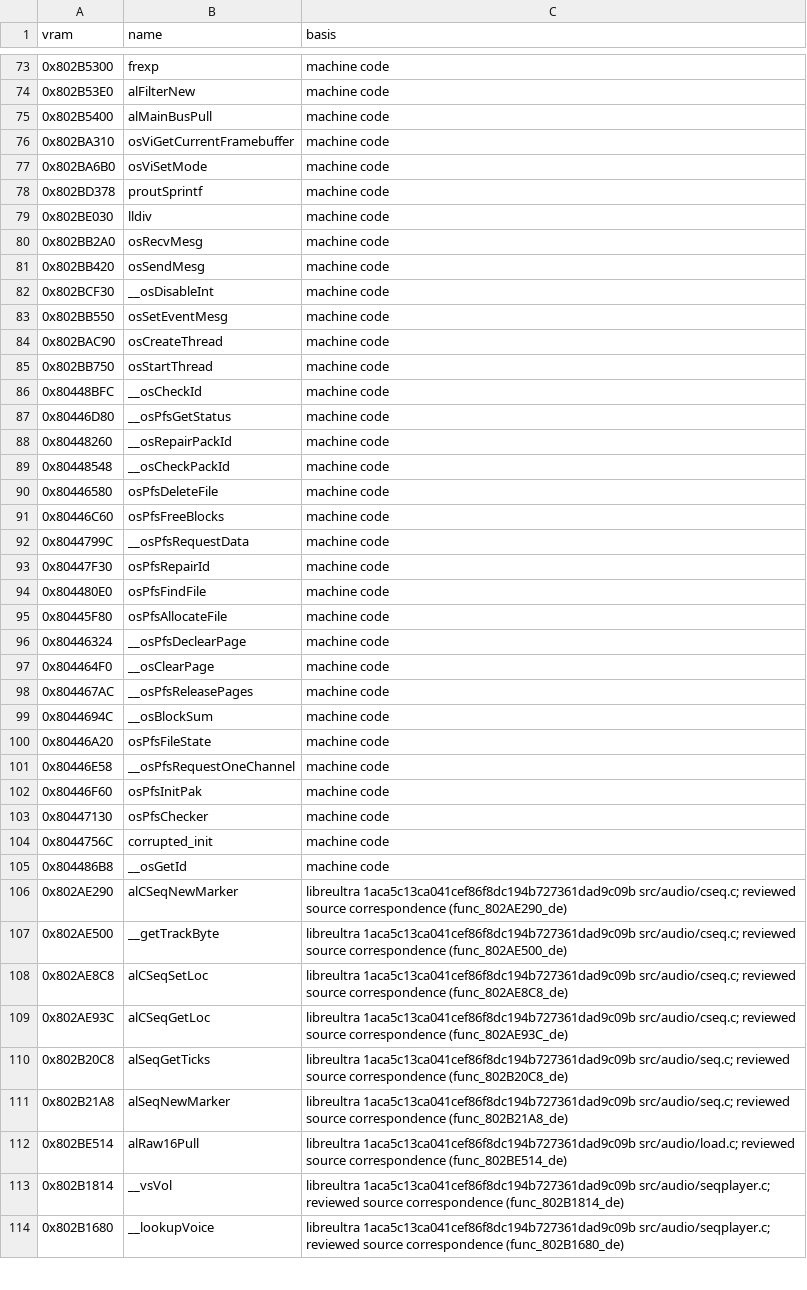
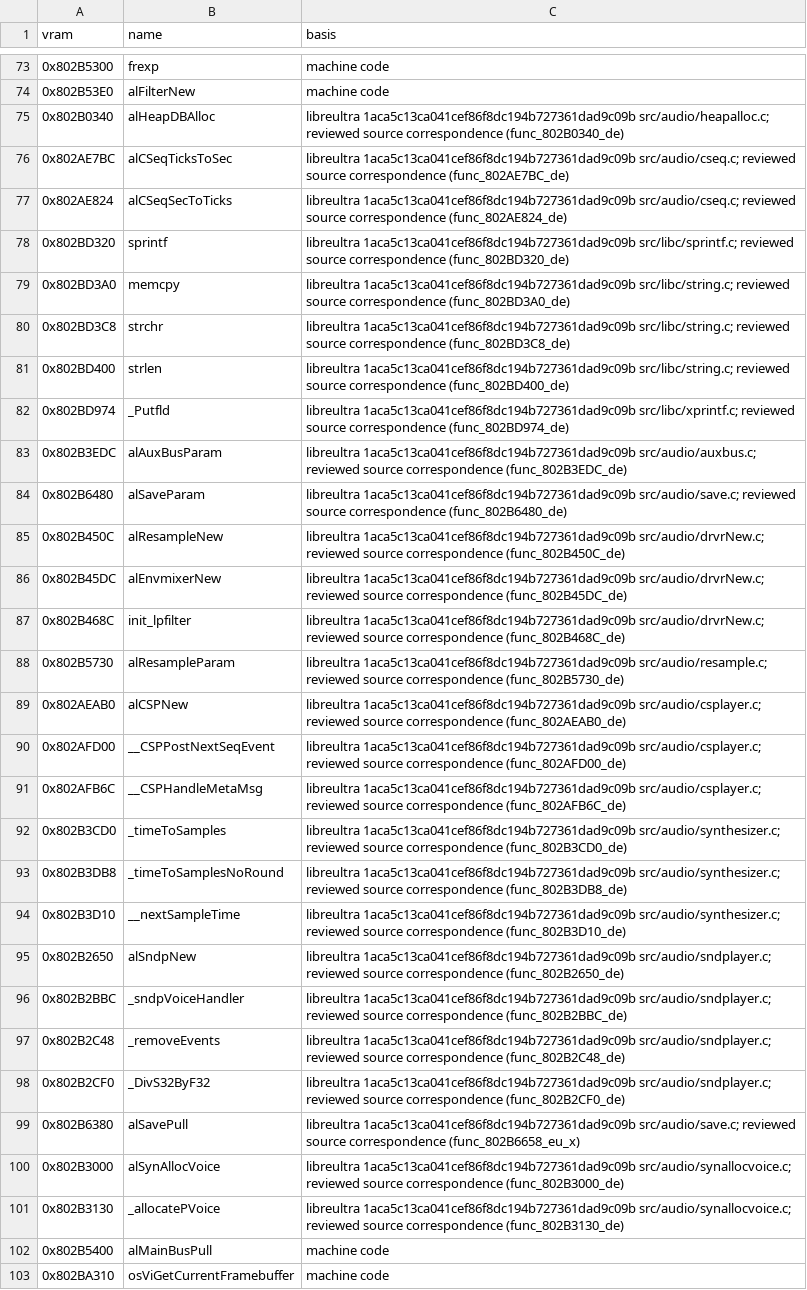
Before and after one commit to AbuN64/ragewars-decomp, a TSV file: versions/de/libultra_names.tsv, drawn as a sheet; only a part is shown, gaps mark what is left out; the shorter side is filled out with more unchanged rows; the diff names each change by its address in the sheet, - before the commit and + after, or states it on an @@ line.

```diff
--- a/versions/de/libultra_names.tsv
+++ b/versions/de/libultra_names.tsv
+row 75: 0x802B0340 | alHeapDBAlloc | libreultra 1aca5c13ca041cef86f8dc194b727361dad9c09b src/audio/heapalloc.c; reviewed source correspondence (func_802B0340_de)
+row 76: 0x802AE7BC | alCSeqTicksToSec | libreultra 1aca5c13ca041cef86f8dc194b727361dad9c09b src/audio/cseq.c; reviewed source correspondence (func_802AE7BC_de)
+row 77: 0x802AE824 | alCSeqSecToTicks | libreultra 1aca5c13ca041cef86f8dc194b727361dad9c09b src/audio/cseq.c; reviewed source correspondence (func_802AE824_de)
+row 78: 0x802BD320 | sprintf | libreultra 1aca5c13ca041cef86f8dc194b727361dad9c09b src/libc/sprintf.c; reviewed source correspondence (func_802BD320_de)
+row 79: 0x802BD3A0 | memcpy | libreultra 1aca5c13ca041cef86f8dc194b727361dad9c09b src/libc/string.c; reviewed source correspondence (func_802BD3A0_de)
+row 80: 0x802BD3C8 | strchr | libreultra 1aca5c13ca041cef86f8dc194b727361dad9c09b src/libc/string.c; reviewed source correspondence (func_802BD3C8_de)
+row 81: 0x802BD400 | strlen | libreultra 1aca5c13ca041cef86f8dc194b727361dad9c09b src/libc/string.c; reviewed source correspondence (func_802BD400_de)
+row 82: 0x802BD974 | _Putfld | libreultra 1aca5c13ca041cef86f8dc194b727361dad9c09b src/libc/xprintf.c; reviewed source correspondence (func_802BD974_de)
+row 83: 0x802B3EDC | alAuxBusParam | libreultra 1aca5c13ca041cef86f8dc194b727361dad9c09b src/audio/auxbus.c; reviewed source correspondence (func_802B3EDC_de)
+row 84: 0x802B6480 | alSaveParam | libreultra 1aca5c13ca041cef86f8dc194b727361dad9c09b src/audio/save.c; reviewed source correspondence (func_802B6480_de)
+row 85: 0x802B450C | alResampleNew | libreultra 1aca5c13ca041cef86f8dc194b727361dad9c09b src/audio/drvrNew.c; reviewed source correspondence (func_802B450C_de)
+row 86: 0x802B45DC | alEnvmixerNew | libreultra 1aca5c13ca041cef86f8dc194b727361dad9c09b src/audio/drvrNew.c; reviewed source correspondence (func_802B45DC_de)
+row 87: 0x802B468C | init_lpfilter | libreultra 1aca5c13ca041cef86f8dc194b727361dad9c09b src/audio/drvrNew.c; reviewed source correspondence (func_802B468C_de)
+row 88: 0x802B5730 | alResampleParam | libreultra 1aca5c13ca041cef86f8dc194b727361dad9c09b src/audio/resample.c; reviewed source correspondence (func_802B5730_de)
+row 89: 0x802AEAB0 | alCSPNew | libreultra 1aca5c13ca041cef86f8dc194b727361dad9c09b src/audio/csplayer.c; reviewed source correspondence (func_802AEAB0_de)
+row 90: 0x802AFD00 | __CSPPostNextSeqEvent | libreultra 1aca5c13ca041cef86f8dc194b727361dad9c09b src/audio/csplayer.c; reviewed source correspondence (func_802AFD00_de)
+row 91: 0x802AFB6C | __CSPHandleMetaMsg | libreultra 1aca5c13ca041cef86f8dc194b727361dad9c09b src/audio/csplayer.c; reviewed source correspondence (func_802AFB6C_de)
+row 92: 0x802B3CD0 | _timeToSamples | libreultra 1aca5c13ca041cef86f8dc194b727361dad9c09b src/audio/synthesizer.c; reviewed source correspondence (func_802B3CD0_de)
+row 93: 0x802B3DB8 | _timeToSamplesNoRound | libreultra 1aca5c13ca041cef86f8dc194b727361dad9c09b src/audio/synthesizer.c; reviewed source correspondence (func_802B3DB8_de)
+row 94: 0x802B3D10 | __nextSampleTime | libreultra 1aca5c13ca041cef86f8dc194b727361dad9c09b src/audio/synthesizer.c; reviewed source correspondence (func_802B3D10_de)
+row 95: 0x802B2650 | alSndpNew | libreultra 1aca5c13ca041cef86f8dc194b727361dad9c09b src/audio/sndplayer.c; reviewed source correspondence (func_802B2650_de)
+row 96: 0x802B2BBC | _sndpVoiceHandler | libreultra 1aca5c13ca041cef86f8dc194b727361dad9c09b src/audio/sndplayer.c; reviewed source correspondence (func_802B2BBC_de)
+row 97: 0x802B2C48 | _removeEvents | libreultra 1aca5c13ca041cef86f8dc194b727361dad9c09b src/audio/sndplayer.c; reviewed source correspondence (func_802B2C48_de)
+row 98: 0x802B2CF0 | _DivS32ByF32 | libreultra 1aca5c13ca041cef86f8dc194b727361dad9c09b src/audio/sndplayer.c; reviewed source correspondence (func_802B2CF0_de)
+row 99: 0x802B6380 | alSavePull | libreultra 1aca5c13ca041cef86f8dc194b727361dad9c09b src/audio/save.c; reviewed source correspondence (func_802B6658_eu_x)
+row 100: 0x802B3000 | alSynAllocVoice | libreultra 1aca5c13ca041cef86f8dc194b727361dad9c09b src/audio/synallocvoice.c; reviewed source correspondence (func_802B3000_de)
+row 101: 0x802B3130 | _allocatePVoice | libreultra 1aca5c13ca041cef86f8dc194b727361dad9c09b src/audio/synallocvoice.c; reviewed source correspondence (func_802B3130_de)
```
Also changed, not shown: versions/eu-x/libultra_names.tsv, versions/eu/libultra_names.tsv, 2 other files.
